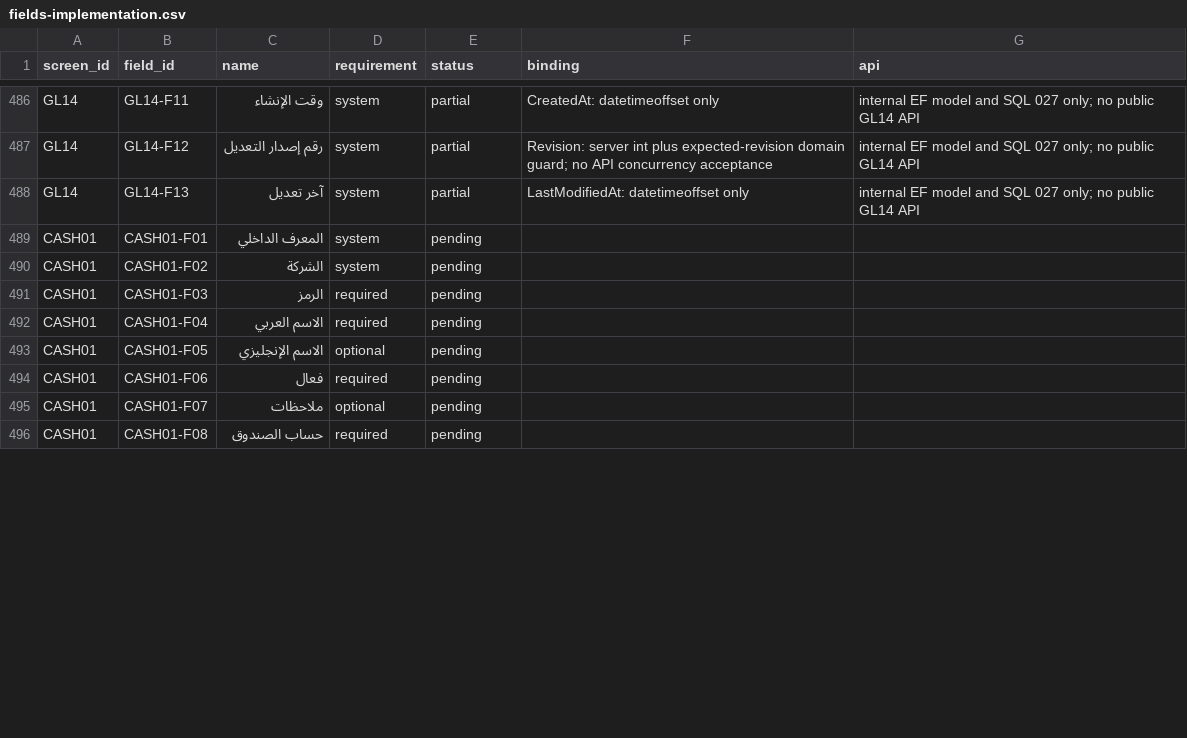
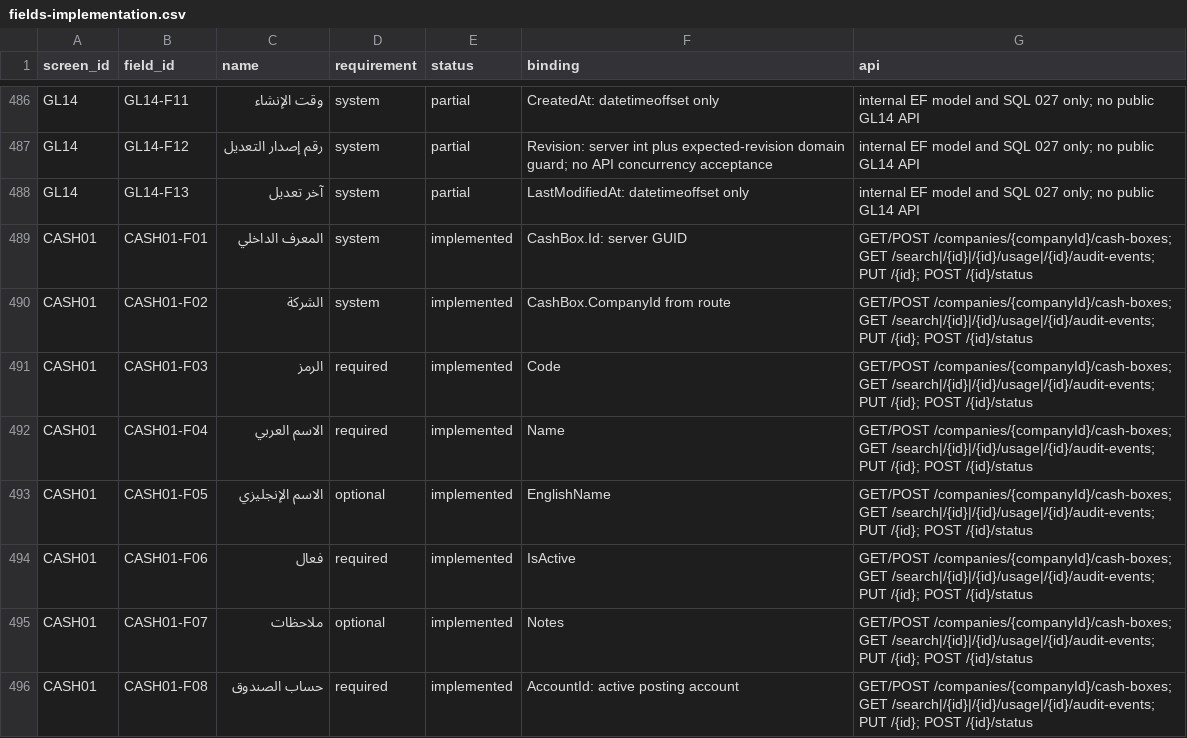
Before and after one commit to ameenalqershi/ameen-erp, a CSV file: docs/backend/fields-implementation.csv, drawn as a sheet; only a part is shown, gaps mark what is left out; the diff covers the shown part only.

Commit message:
temp: implement CASH01 cash-box cards, SQL schema and acceptance

```diff
--- a/docs/backend/fields-implementation.csv
+++ b/docs/backend/fields-implementation.csv
@@ -488,9 +488,9 @@ GL14,GL14-F12,رقم إصدار التعديل,system,partial,Revision: server i
 GL14,GL14-F13,آخر تعديل,system,partial,LastModifiedAt: datetimeoffset only,internal EF model and SQL 027 only; no public GL14 API
-CASH01,CASH01-F01,المعرف الداخلي,system,pending,,
-CASH01,CASH01-F02,الشركة,system,pending,,
-CASH01,CASH01-F03,الرمز,required,pending,,
-CASH01,CASH01-F04,الاسم العربي,required,pending,,
-CASH01,CASH01-F05,الاسم الإنجليزي,optional,pending,,
-CASH01,CASH01-F06,فعال,required,pending,,
-CASH01,CASH01-F07,ملاحظات,optional,pending,,
-CASH01,CASH01-F08,حساب الصندوق,required,pending,,
+CASH01,CASH01-F01,المعرف الداخلي,system,implemented,CashBox.Id: server GUID,GET/POST /companies/{companyId}/cash-boxes; GET /search|/{id}|/{id}/usage|/{id}/audit-events; PUT /{id}; POST /{id}/status
+CASH01,CASH01-F02,الشركة,system,implemented,CashBox.CompanyId from route,GET/POST /companies/{companyId}/cash-boxes; GET /search|/{id}|/{id}/usage|/{id}/audit-events; PUT /{id}; POST /{id}/status
+CASH01,CASH01-F03,الرمز,required,implemented,Code,GET/POST /companies/{companyId}/cash-boxes; GET /search|/{id}|/{id}/usage|/{id}/audit-events; PUT /{id}; POST /{id}/status
+CASH01,CASH01-F04,الاسم العربي,required,implemented,Name,GET/POST /companies/{companyId}/cash-boxes; GET /search|/{id}|/{id}/usage|/{id}/audit-events; PUT /{id}; POST /{id}/status
+CASH01,CASH01-F05,الاسم الإنجليزي,optional,implemented,EnglishName,GET/POST /companies/{companyId}/cash-boxes; GET /search|/{id}|/{id}/usage|/{id}/audit-events; PUT /{id}; POST /{id}/status
+CASH01,CASH01-F06,فعال,required,implemented,IsActive,GET/POST /companies/{companyId}/cash-boxes; GET /search|/{id}|/{id}/usage|/{id}/audit-events; PUT /{id}; POST /{id}/status
+CASH01,CASH01-F07,ملاحظات,optional,implemented,Notes,GET/POST /companies/{companyId}/cash-boxes; GET /search|/{id}|/{id}/usage|/{id}/audit-events; PUT /{id}; POST /{id}/status
+CASH01,CASH01-F08,حساب الصندوق,required,implemented,AccountId: active posting account,GET/POST /companies/{companyId}/cash-boxes; GET /search|/{id}|/{id}/usage|/{id}/audit-events; PUT /{id}; POST /{id}/status
```
Also changed, not shown: 24 edited cells elsewhere in this file, docs/backend/diagrams-implementation.csv, docs/backend/screens-implementation.csv, 24 other files.
